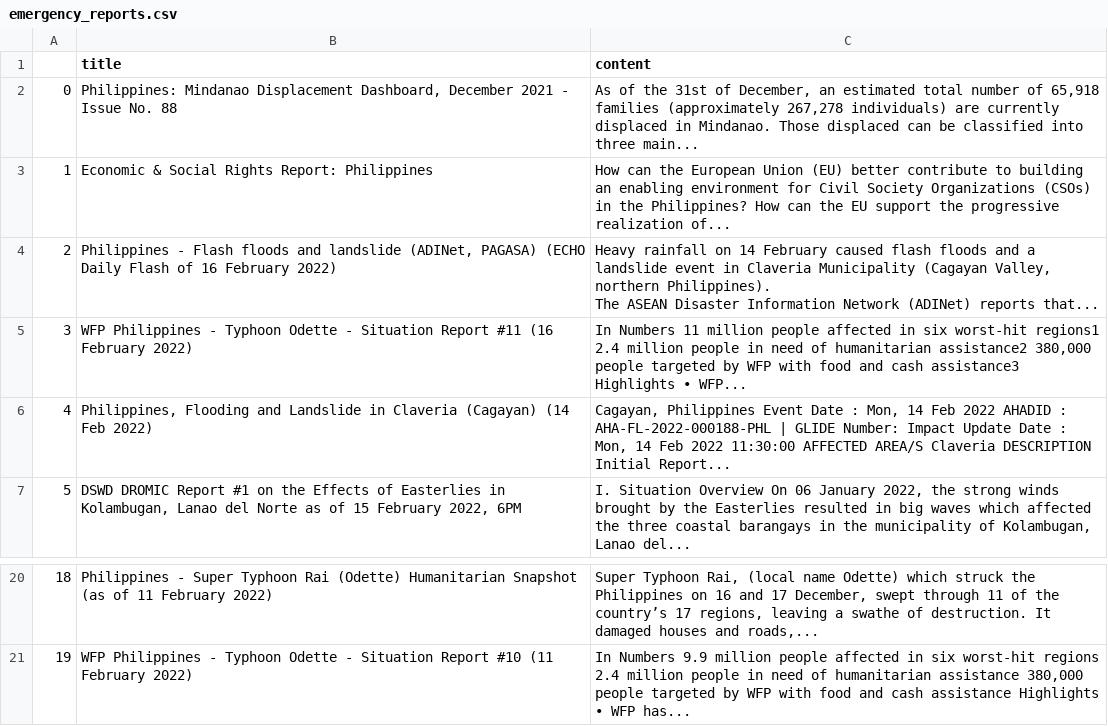
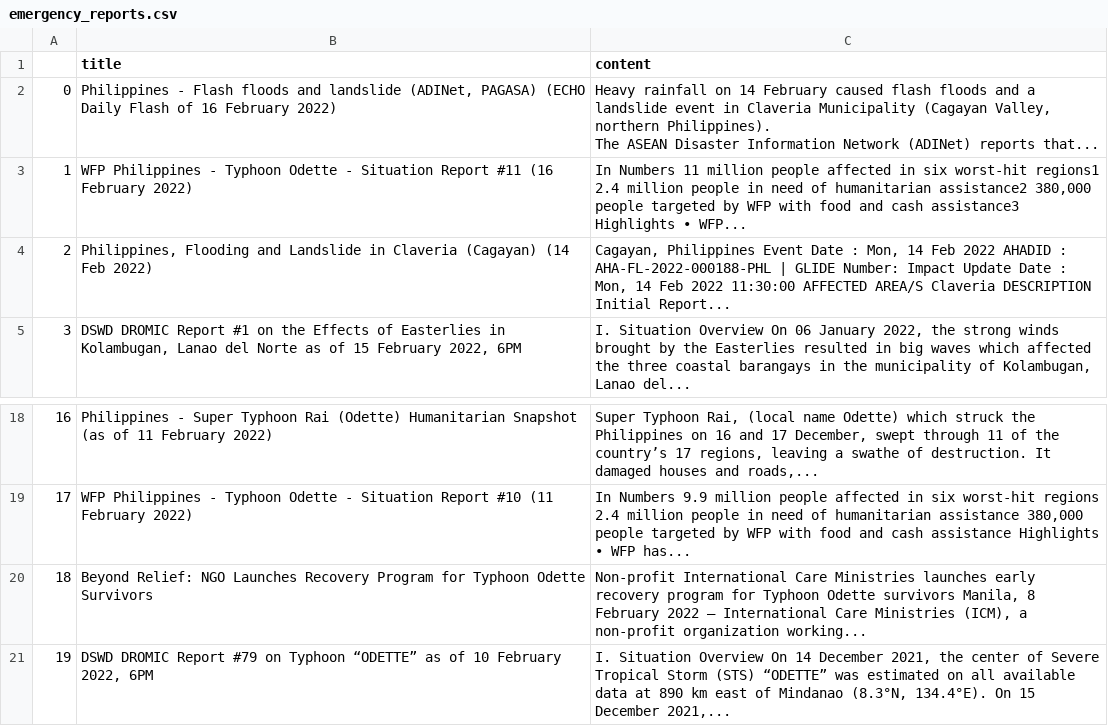
Before and after one commit to jgulane/Autoscraper-2, a CSV file: emergency_reports.csv, drawn as a sheet; only a part is shown, gaps mark what is left out; removed rows and columns are numbered as before the commit, all else as after; the diff names each change by its address in the sheet, - before the commit and + after, or states it on an @@ line.

```diff
--- a/emergency_reports.csv
+++ b/emergency_reports.csv
-row 2: 0 | Philippines: Mindanao Displacement Dashboard, December 2021 - Issue No. 88 | As of the 31st of December, an estimated total number of 65,918 families (approximately 267,278 individuals) are currently displaced in Mindanao. Those displaced can be classified into three main...
-row 3: 1 | Economic & Social Rights Report: Philippines | How can the European Union (EU) better contribute to building an enabling environment for Civil Society Organizations (CSOs) in the Philippines? How can the EU support the progressive realization of...
@@ column A renumbered between rows 2 and 19 @@
+row 20: 18 | Beyond Relief: NGO Launches Recovery Program for Typhoon Odette Survivors | Non-profit International Care Ministries launches early recovery program for Typhoon Odette survivors Manila, 8 February 2022 – International Care Ministries (ICM), a non-profit organization working...
+row 21: 19 | DSWD DROMIC Report #79 on Typhoon “ODETTE” as of 10 February 2022, 6PM | I. Situation Overview On 14 December 2021, the center of Severe Tropical Storm (STS) “ODETTE” was estimated on all available data at 890 km east of Mindanao (8.3°N, 134.4°E). On 15 December 2021,...
```
